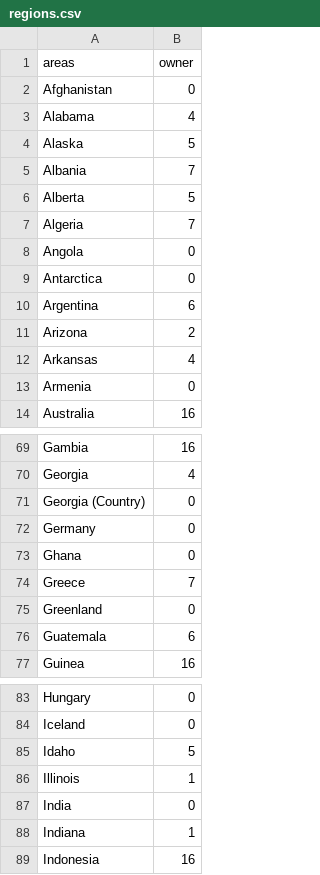
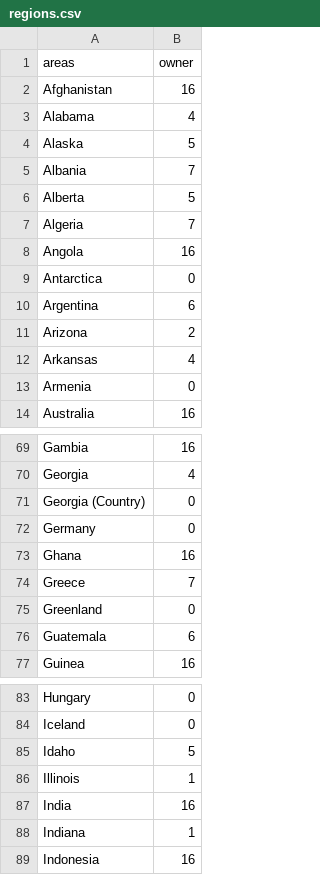
Before and after one commit to sheamcfarland/sheamcfarland.github.io, a CSV file: regions.csv, drawn as a sheet; only a part is shown, gaps mark what is left out.

Commit message:
Update regions.csv

```diff
--- a/regions.csv
+++ b/regions.csv
@@ -1,3 +1,3 @@
 areas,owner
-Afghanistan,0
+Afghanistan,16
 Alabama,4
@@ -7,3 +7,3 @@ Alberta,5
 Algeria,7
-Angola,0
+Angola,16
 Antarctica,0
@@ -72,3 +72,3 @@ Georgia (Country),0
 Germany,0
-Ghana,0
+Ghana,16
 Greece,7
@@ -86,3 +86,3 @@ Idaho,5
 Illinois,1
-India,0
+India,16
 Indiana,1
```
